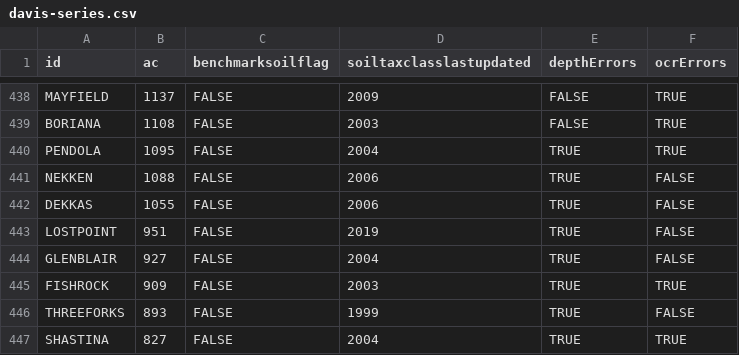
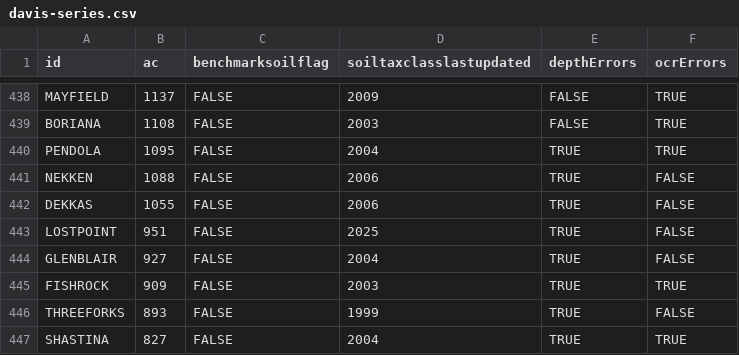
Before and after one commit to ncss-tech/SoilKnowledgeBase, a CSV file: inst/extdata/OSD-error-reporting/RO/davis-series.csv, drawn as a sheet; only a part is shown, gaps mark what is left out.

```diff
--- a/inst/extdata/OSD-error-reporting/RO/davis-series.csv
+++ b/inst/extdata/OSD-error-reporting/RO/davis-series.csv
@@ -442,3 +442,3 @@
 "DEKKAS",1055,FALSE,2006,TRUE,FALSE
-"LOSTPOINT",951,FALSE,2019,TRUE,FALSE
+"LOSTPOINT",951,FALSE,2025,TRUE,FALSE
 "GLENBLAIR",927,FALSE,2004,TRUE,FALSE
```
Also changed, not shown: inst/extdata/OSD-error-reporting/RO/davis-sections.csv, inst/extdata/OSD-error-reporting/state/CA-series.csv.
